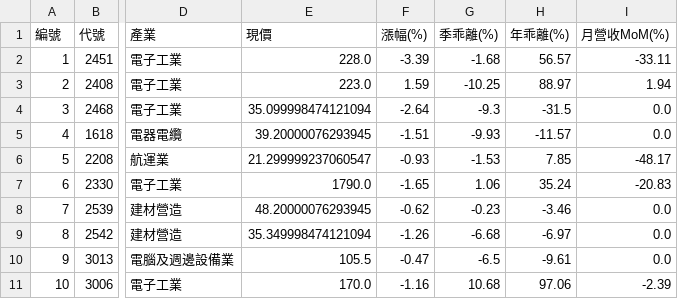
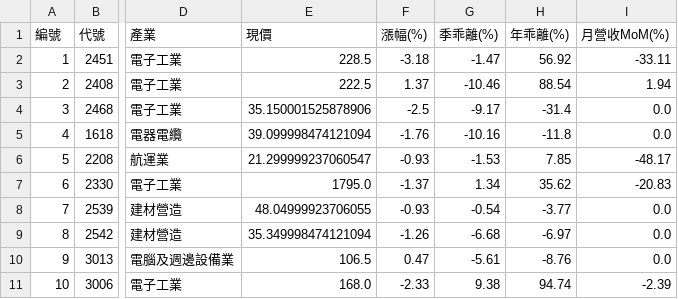
Before and after one commit to chiachan0108/quantum-scanner-web, a CSV file: strategy_h_result.csv, drawn as a sheet; only a part is shown, gaps mark what is left out; the diff covers the shown part only; the diff names each change by its address in the sheet, - before the commit and + after, or states it on an @@ line.

```diff
--- a/strategy_h_result.csv
+++ b/strategy_h_result.csv
-E2 (現價): 228.0
+E2 (現價): 228.5
-F2 (漲幅(%)): -3.39
+F2 (漲幅(%)): -3.18
-G2 (季乖離(%)): -1.68
+G2 (季乖離(%)): -1.47
-H2 (年乖離(%)): 56.57
+H2 (年乖離(%)): 56.92
-E3 (現價): 223.0
+E3 (現價): 222.5
-F3 (漲幅(%)): 1.59
+F3 (漲幅(%)): 1.37
-G3 (季乖離(%)): -10.25
+G3 (季乖離(%)): -10.46
-H3 (年乖離(%)): 88.97
+H3 (年乖離(%)): 88.54
-E4 (現價): 35.099998474121094
+E4 (現價): 35.150001525878906
-F4 (漲幅(%)): -2.64
+F4 (漲幅(%)): -2.5
-G4 (季乖離(%)): -9.3
+G4 (季乖離(%)): -9.17
-H4 (年乖離(%)): -31.5
+H4 (年乖離(%)): -31.4
-E5 (現價): 39.20000076293945
+E5 (現價): 39.099998474121094
-F5 (漲幅(%)): -1.51
+F5 (漲幅(%)): -1.76
-G5 (季乖離(%)): -9.93
+G5 (季乖離(%)): -10.16
-H5 (年乖離(%)): -11.57
+H5 (年乖離(%)): -11.8
-E7 (現價): 1790.0
+E7 (現價): 1795.0
-F7 (漲幅(%)): -1.65
+F7 (漲幅(%)): -1.37
-G7 (季乖離(%)): 1.06
+G7 (季乖離(%)): 1.34
-H7 (年乖離(%)): 35.24
+H7 (年乖離(%)): 35.62
-E8 (現價): 48.20000076293945
+E8 (現價): 48.04999923706055
-F8 (漲幅(%)): -0.62
+F8 (漲幅(%)): -0.93
-G8 (季乖離(%)): -0.23
+G8 (季乖離(%)): -0.54
-H8 (年乖離(%)): -3.46
+H8 (年乖離(%)): -3.77
-E10 (現價): 105.5
+E10 (現價): 106.5
-F10 (漲幅(%)): -0.47
+F10 (漲幅(%)): 0.47
-G10 (季乖離(%)): -6.5
+G10 (季乖離(%)): -5.61
-H10 (年乖離(%)): -9.61
+H10 (年乖離(%)): -8.76
-E11 (現價): 170.0
+E11 (現價): 168.0
-F11 (漲幅(%)): -1.16
+F11 (漲幅(%)): -2.33
-G11 (季乖離(%)): 10.68
+G11 (季乖離(%)): 9.38
-H11 (年乖離(%)): 97.06
+H11 (年乖離(%)): 94.74
```
Also changed, not shown: 120 edited cells elsewhere in this file, strategy_a_result.csv, strategy_b_result.csv, 4 other files.
